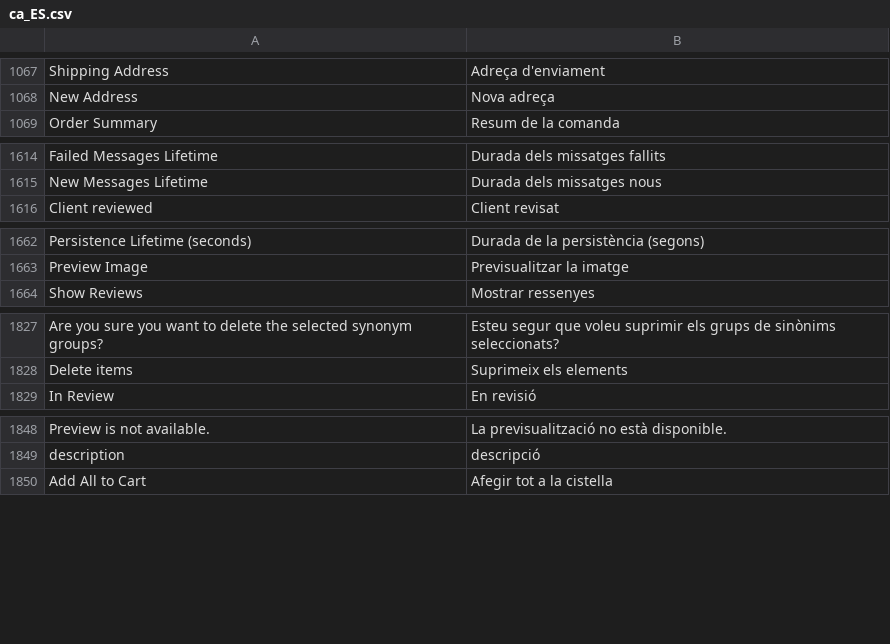
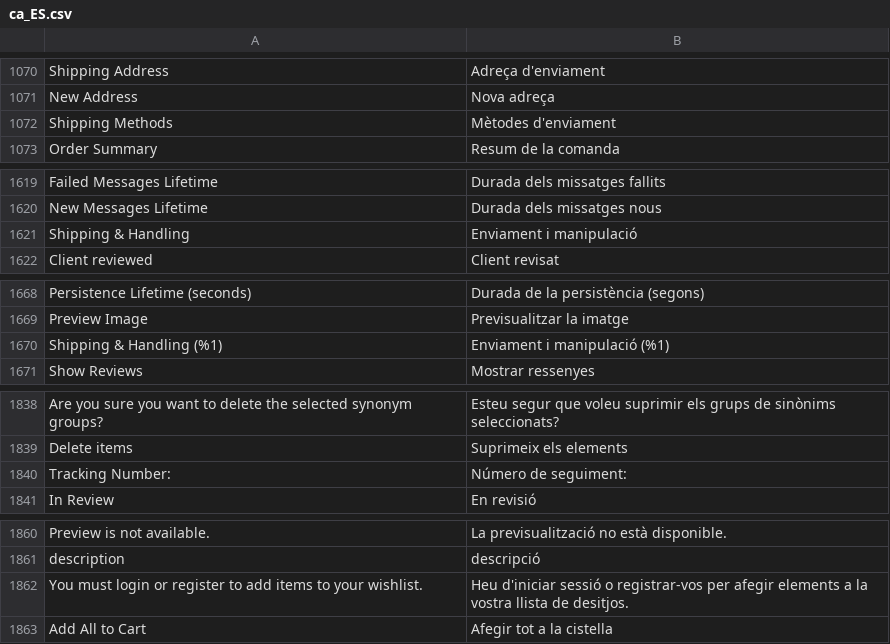
Before and after one commit to magento-l10n/language-ca_ES, a CSV file: ca_ES.csv, drawn as a sheet; only a part is shown, gaps mark what is left out; the diff covers the shown part only; the diff names each change by its address in the sheet, - before the commit and + after, or states it on an @@ line.

```diff
--- a/ca_ES.csv
+++ b/ca_ES.csv
+row 1072: Shipping Methods | Mètodes d'enviament
+row 1621: Shipping & Handling | Enviament i manipulació
+row 1670: Shipping & Handling (%1) | Enviament i manipulació (%1)
+row 1840: Tracking Number: | Número de seguiment:
+row 1862: You must login or register to add items to your wishlist. | Heu d'iniciar sessió o registrar-vos per afegir elements a la vostra llista de desitjos.
```
Also changed, not shown: 8 added rows and 1 moved row elsewhere in this file, 1 other file.
